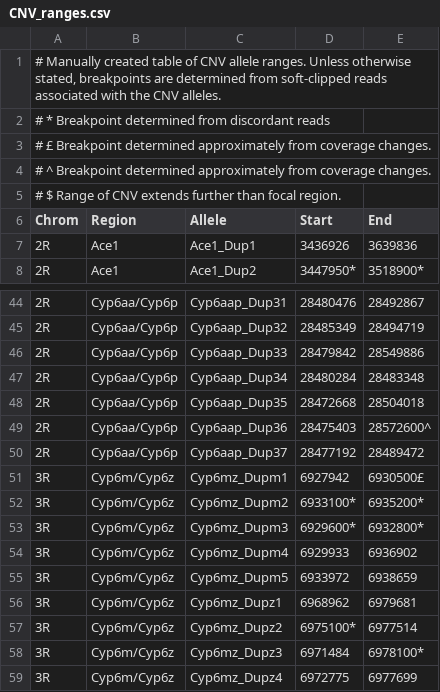
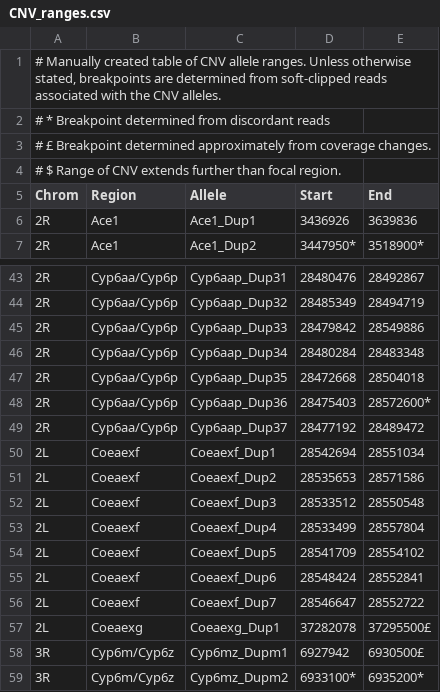
Before and after one commit to vigg-lstm/GAARD_east, a CSV file: CNV_analysis/Ag1000G_CNV_data/CNV_ranges.csv, drawn as a sheet; only a part is shown, gaps mark what is left out; the shorter side is filled out with more unchanged rows.

Commit message:
Added Coeae markers to CNV analysis

```diff
--- a/CNV_analysis/Ag1000G_CNV_data/CNV_ranges.csv
+++ b/CNV_analysis/Ag1000G_CNV_data/CNV_ranges.csv
@@ -3,3 +3,2 @@
 #  £ Breakpoint determined approximately from coverage changes.
-#  ^ Breakpoint determined approximately from coverage changes.
 #  $ Range of CNV extends further than focal region.
@@ -48,4 +47,12 @@ Chrom	Region	Allele	Start	End
 2R	Cyp6aa/Cyp6p	Cyp6aap_Dup35	28472668	28504018
-2R	Cyp6aa/Cyp6p	Cyp6aap_Dup36	28475403	28572600^
+2R	Cyp6aa/Cyp6p	Cyp6aap_Dup36	28475403	28572600*
 2R	Cyp6aa/Cyp6p	Cyp6aap_Dup37	28477192	28489472
+2L	Coeaexf	Coeaexf_Dup1	28542694	28551034
+2L	Coeaexf	Coeaexf_Dup2	28535653	28571586
+2L	Coeaexf	Coeaexf_Dup3	28533512	28550548
+2L	Coeaexf	Coeaexf_Dup4	28533499	28557804
+2L	Coeaexf	Coeaexf_Dup5	28541709	28554102
+2L	Coeaexf	Coeaexf_Dup6	28548424	28552841
+2L	Coeaexf	Coeaexf_Dup7	28546647	28552722
+2L	Coeaexg	Coeaexg_Dup1	37282078	37295500£
 3R	Cyp6m/Cyp6z	Cyp6mz_Dupm1	6927942	6930500£
```
Also changed, not shown: 17 other files.
